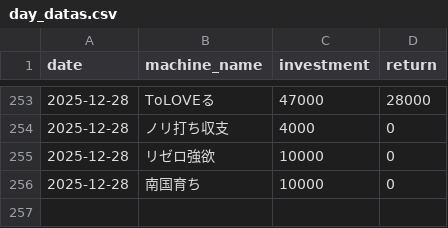
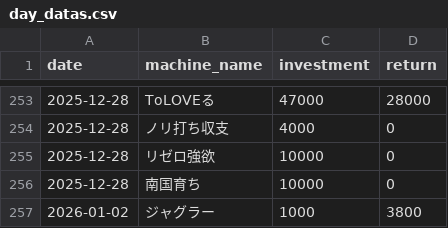
Before and after one commit to stars-stars/pachinko, a CSV file: data/day_datas.csv, drawn as a sheet; only a part is shown, gaps mark what is left out; the diff names each change by its address in the sheet, - before the commit and + after, or states it on an @@ line.

```diff
--- a/data/day_datas.csv
+++ b/data/day_datas.csv
+row 257: 2026-01-02 | ジャグラー | 1000 | 3800
```
Also changed, not shown: 4 other files.
